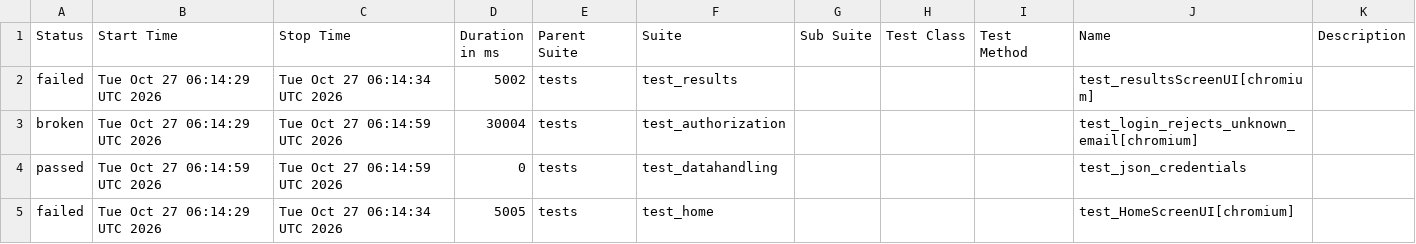
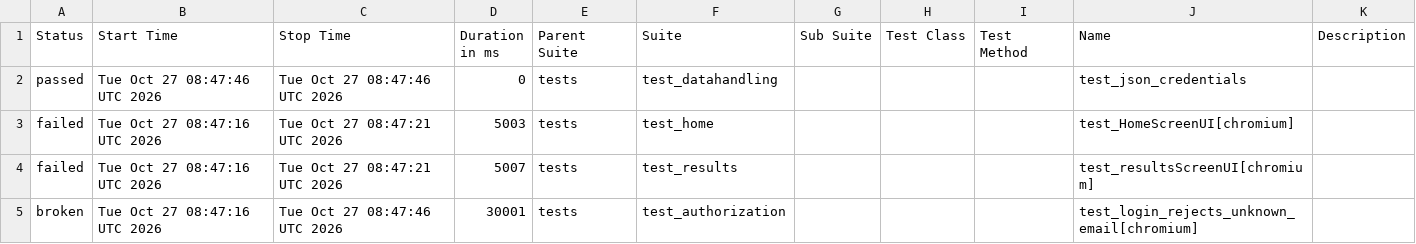
Before and after one commit to shafali-nishad/POM, a CSV file: data/suites.csv, drawn as a sheet.

```diff
--- a/data/suites.csv
+++ b/data/suites.csv
@@ -1,5 +1,5 @@
 "Status","Start Time","Stop Time","Duration in ms","Parent Suite","Suite","Sub Suite","Test Class","Test Method","Name","Description"
-"failed","Tue Oct 27 06:14:29 UTC 2026","Tue Oct 27 06:14:34 UTC 2026","5002","tests","test_results","","","","test_resultsScreenUI[chromium]",""
-"broken","Tue Oct 27 06:14:29 UTC 2026","Tue Oct 27 06:14:59 UTC 2026","30004","tests","test_authorization","","","","test_login_rejects_unknown_email[chromium]",""
-"passed","Tue Oct 27 06:14:59 UTC 2026","Tue Oct 27 06:14:59 UTC 2026","0","tests","test_datahandling","","","","test_json_credentials",""
-"failed","Tue Oct 27 06:14:29 UTC 2026","Tue Oct 27 06:14:34 UTC 2026","5005","tests","test_home","","","","test_HomeScreenUI[chromium]",""
+"passed","Tue Oct 27 08:47:46 UTC 2026","Tue Oct 27 08:47:46 UTC 2026","0","tests","test_datahandling","","","","test_json_credentials",""
+"failed","Tue Oct 27 08:47:16 UTC 2026","Tue Oct 27 08:47:21 UTC 2026","5003","tests","test_home","","","","test_HomeScreenUI[chromium]",""
+"failed","Tue Oct 27 08:47:16 UTC 2026","Tue Oct 27 08:47:21 UTC 2026","5007","tests","test_results","","","","test_resultsScreenUI[chromium]",""
+"broken","Tue Oct 27 08:47:16 UTC 2026","Tue Oct 27 08:47:46 UTC 2026","30001","tests","test_authorization","","","","test_login_rejects_unknown_email[chromium]",""
```
Also changed, not shown: 24 other files.
